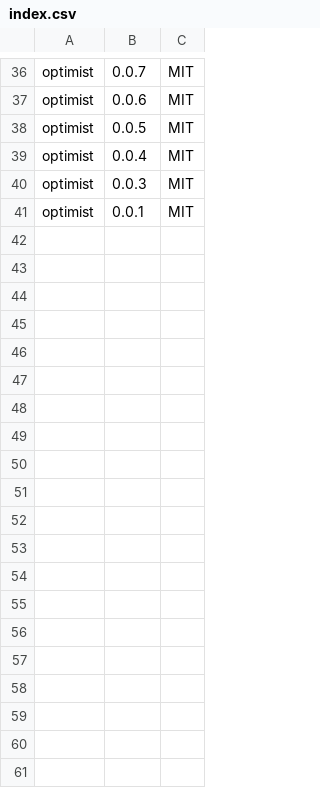
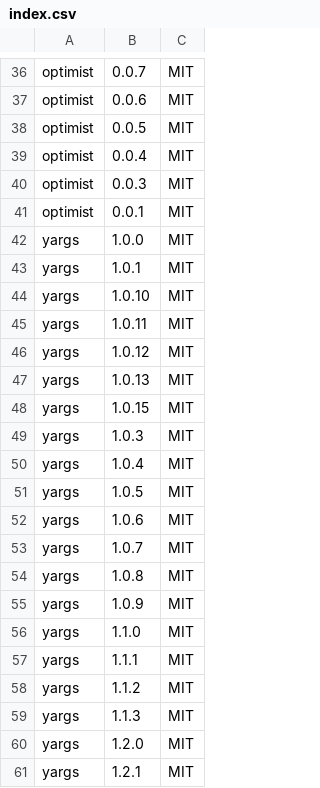
Before and after one commit to jslicense/npm-license-corrections.json, a CSV file: index.csv, drawn as a sheet; only a part is shown, gaps mark what is left out; the diff covers the shown part only.

Commit message:
yargs@<=3.8.0

```diff
--- a/index.csv
+++ b/index.csv
@@ -41 +41,21 @@ optimist,0.0.3,MIT
 optimist,0.0.1,MIT
+yargs,1.0.0,MIT
+yargs,1.0.1,MIT
+yargs,1.0.10,MIT
+yargs,1.0.11,MIT
+yargs,1.0.12,MIT
+yargs,1.0.13,MIT
+yargs,1.0.15,MIT
+yargs,1.0.3,MIT
+yargs,1.0.4,MIT
+yargs,1.0.5,MIT
+yargs,1.0.6,MIT
+yargs,1.0.7,MIT
+yargs,1.0.8,MIT
+yargs,1.0.9,MIT
+yargs,1.1.0,MIT
+yargs,1.1.1,MIT
+yargs,1.1.2,MIT
+yargs,1.1.3,MIT
+yargs,1.2.0,MIT
+yargs,1.2.1,MIT
```
Also changed, not shown: 32 added rows elsewhere in this file.
